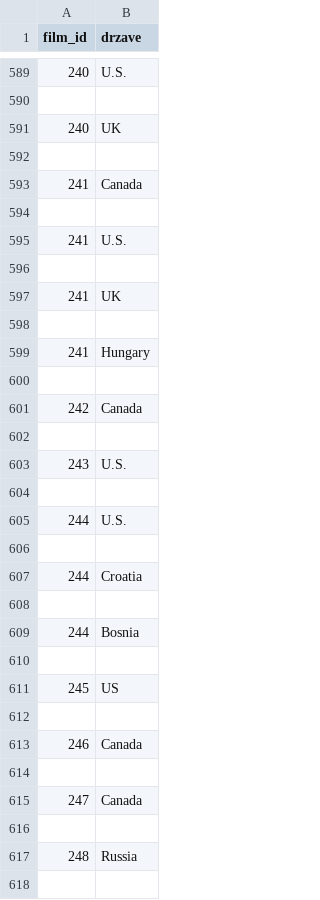
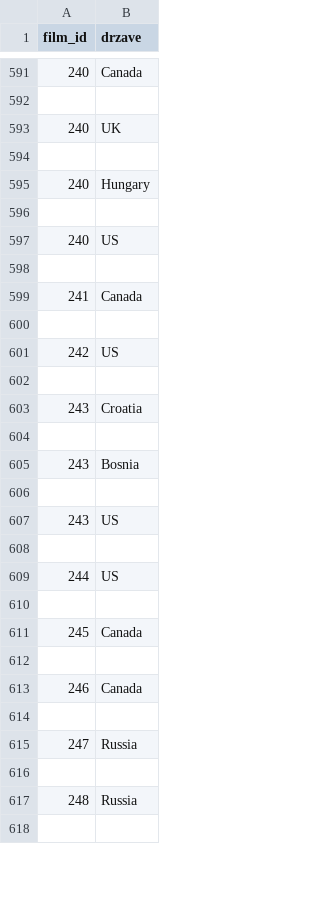
Before and after one commit to AnaSenica/Najbolj-prodajane-knjige, a CSV file: drzave.csv, drawn as a sheet; only a part is shown, gaps mark what is left out; the diff covers the shown part only.

```diff
--- a/drzave.csv
+++ b/drzave.csv
@@ -589,2 +591,2 @@ film_id,drzave
-240,U.S.
+240,Canada
 
@@ -592,21 +594,19 @@ film_id,drzave
 
+240,Hungary
+
+240,US
+
 241,Canada
 
-241,U.S.
+242,US
 
-241,UK
+243,Croatia
 
-241,Hungary
+243,Bosnia
 
-242,Canada
+243,US
 
-243,U.S.
+244,US
 
-244,U.S.
-
-244,Croatia
-
-244,Bosnia
-
-245,US
+245,Canada
 
@@ -614,3 +614,3 @@ film_id,drzave
 
-247,Canada
+247,Russia
 
```
Also changed, not shown: 27 added rows, 27 removed rows and 55 edited cells elsewhere in this file, avtorji_knjig.csv, filmi_po_knjigah.csv, 3 other files.
